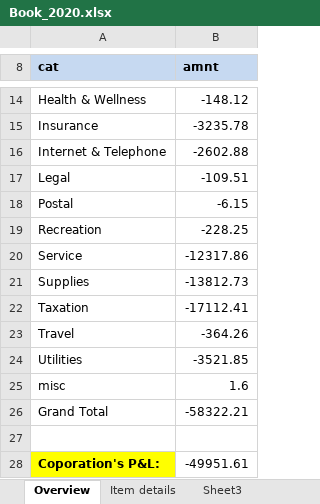
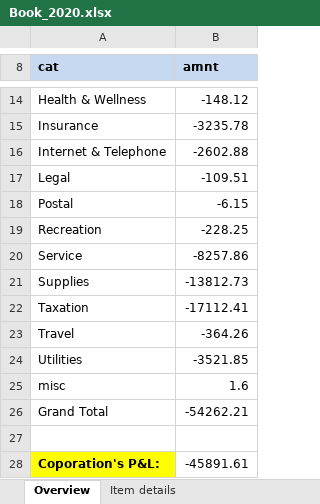
Before and after one commit to entrepidea/projects, an Excel workbook: python/prod/account/transactions/Book_2020.xlsx, sheet Overview, drawn as a sheet; only a part is shown, gaps mark what is left out; values as stored, in another font and other column widths than the file's, no borders; the diff names each change by its address in the sheet, - before the commit and + after, or states it on an @@ line.

```diff
--- a/python/prod/account/transactions/Book_2020.xlsx (sheet Overview)
+++ b/python/prod/account/transactions/Book_2020.xlsx (sheet Overview)
-sheet tab: Sheet3
-B20 (amnt): -12317.86
+B20 (amnt): -8257.86
-B26 (amnt): -58322.21
+B26 (amnt): -54262.21
-B28 (amnt): -49951.61
+B28 (amnt): -45891.61
```
Also changed, not shown: sheet Item details, 2 other files.
